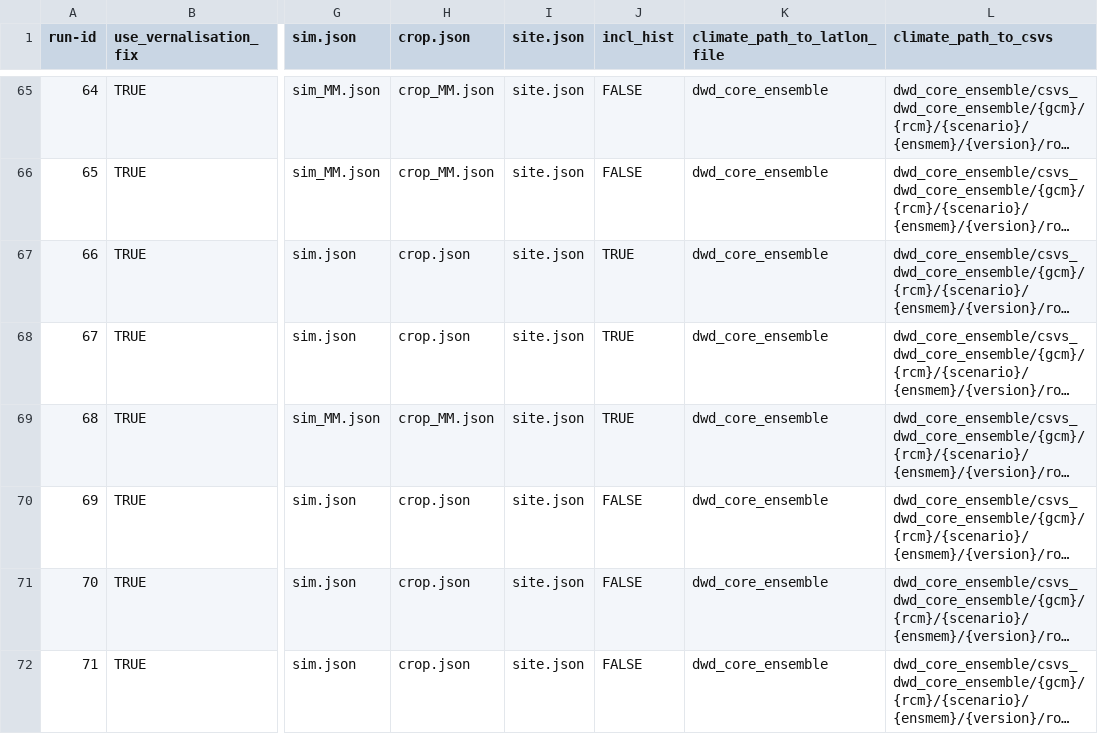
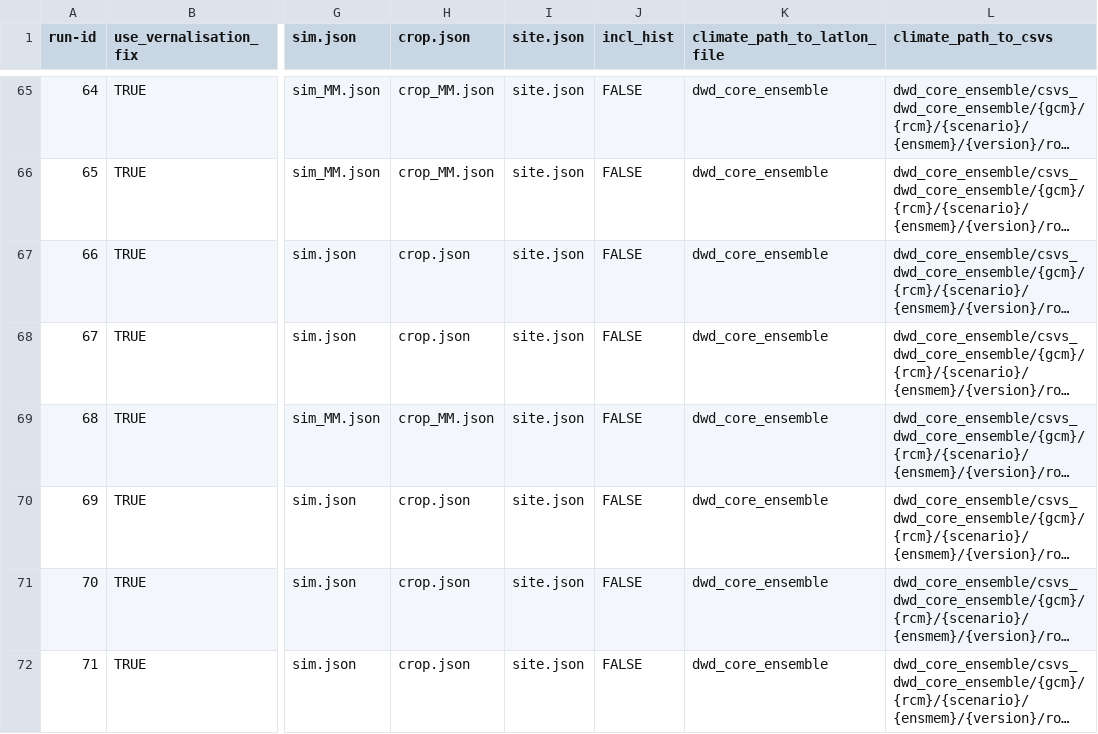
Before and after one commit to zalf-rpm/divCROP, a CSV file: sim_setups.csv, drawn as a sheet; only a part is shown, gaps mark what is left out; long unchanged cells end in …; the diff names each change by its address in the sheet, - before the commit and + after, or states it on an @@ line.

Commit message:
debug

```diff
--- a/sim_setups.csv
+++ b/sim_setups.csv
-J67:J69 (incl_hist): TRUE
+J67:J69 (incl_hist): FALSE
```
